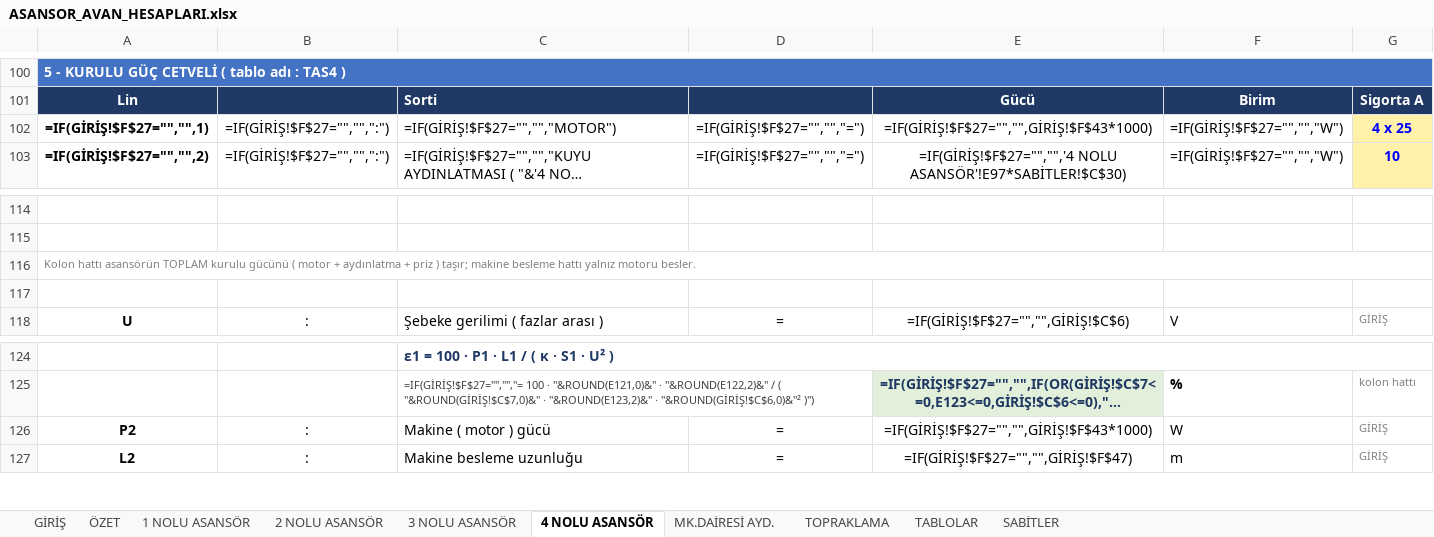
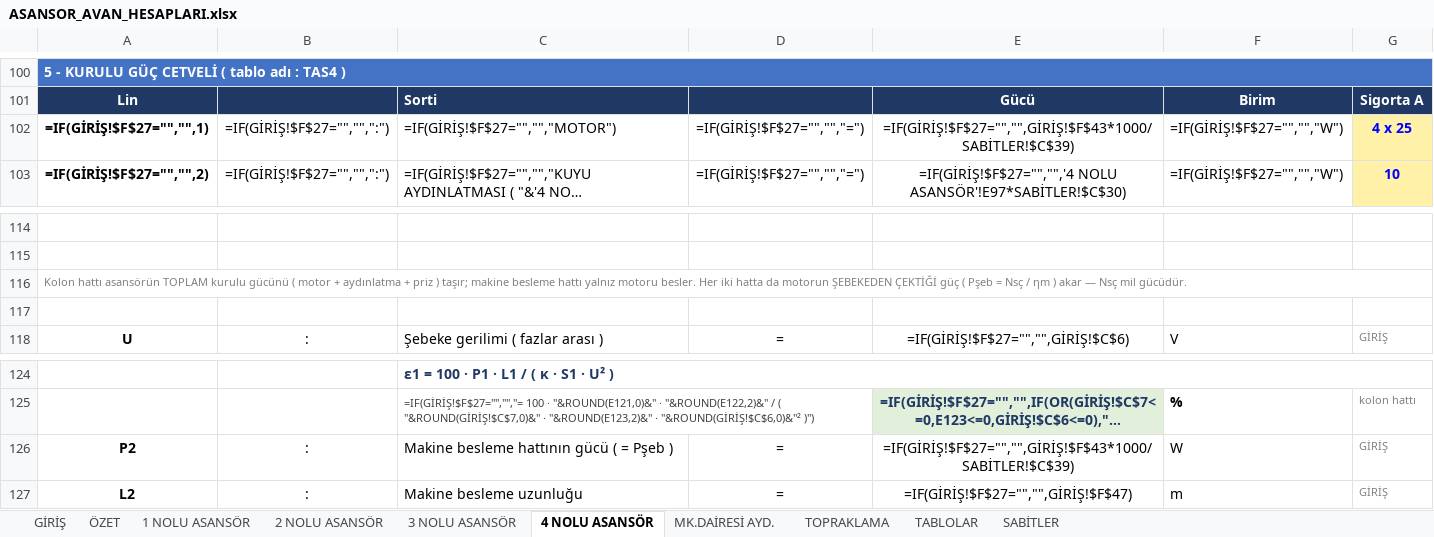
Before and after one commit to ekremsekmen/Asansor_Hesaplama, an Excel workbook: templates/ASANSOR_AVAN_HESAPLARI.xlsx, sheet 4 NOLU ASANSÖR, drawn as a sheet; only a part is shown, gaps mark what is left out; long unchanged cells end in …; values as stored, in another font and other column widths than the file's, no borders; formulas without a stored value are shown as written; charts and pictures and conditional formats not drawn; the diff names each change by its address in the sheet, - before the commit and + after, or states it on an @@ line.

```diff
--- a/templates/ASANSOR_AVAN_HESAPLARI.xlsx (sheet 4 NOLU ASANSÖR)
+++ b/templates/ASANSOR_AVAN_HESAPLARI.xlsx (sheet 4 NOLU ASANSÖR)
-E102: =IF(GİRİŞ!$F$27="","",GİRİŞ!$F$43*1000)
+E102: =IF(GİRİŞ!$F$27="","",GİRİŞ!$F$43*1000/SABİTLER!$C$39)
-A116: …motoru besler.
+A116: …motoru besler. Her iki hatta da motorun ŞEBEKEDEN ÇEKTİĞİ güç ( Pşeb = Nsç / ηm ) akar — Nsç mil gücüdür.
-C126: Makine ( motor ) gücü
+C126: Makine besleme hattının gücü ( = Pşeb )
-E126: =IF(GİRİŞ!$F$27="","",GİRİŞ!$F$43*1000)
+E126: =IF(GİRİŞ!$F$27="","",GİRİŞ!$F$43*1000/SABİTLER!$C$39)
```
Also changed, not shown: sheet SABİTLER, sheet 1 NOLU ASANSÖR, sheet 2 NOLU ASANSÖR, sheet 3 NOLU ASANSÖR, 16 other files.
